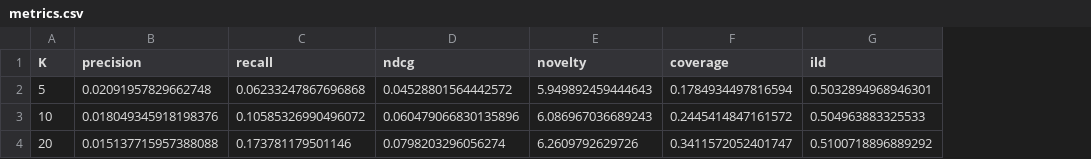
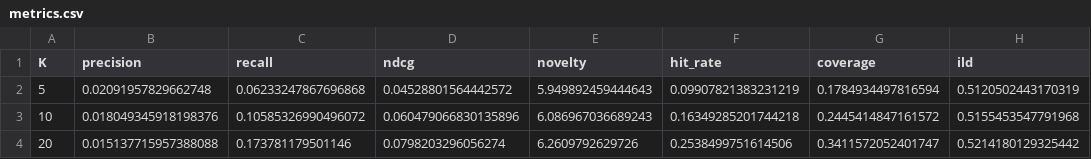
Before and after one commit to jburdiles/Proyecto-RecSys, a CSV file: results/svd/metrics.csv, drawn as a sheet; addresses are those after the commit; the diff names each change by its address in the sheet, - before the commit and + after, or states it on an @@ line.

Commit message:
Update metrics and configuration for MMGCN and MMGCN-TMC models; adjust item and user counts, increase training epochs, and refine evaluation metrics across various models.

```diff
--- a/results/svd/metrics.csv
+++ b/results/svd/metrics.csv
+column F (hit_rate), rows 2-4: 0.09907821383231219 | 0.16349285201744218 | 0.2538499751614506
-H2 (ild): 0.5032894968946301
+H2 (ild): 0.5120502443170319
-H3 (ild): 0.504963883325533
+H3 (ild): 0.5155453547791968
-H4 (ild): 0.5100718896889292
+H4 (ild): 0.5214180129325442
```
Also changed, not shown: results/mmgcn/metrics.csv, results/mmgcn_tmc/metrics.csv, 20 other files.
